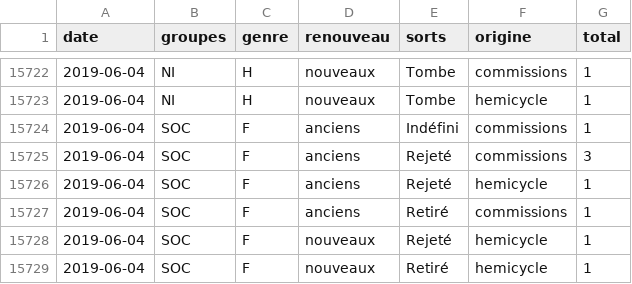
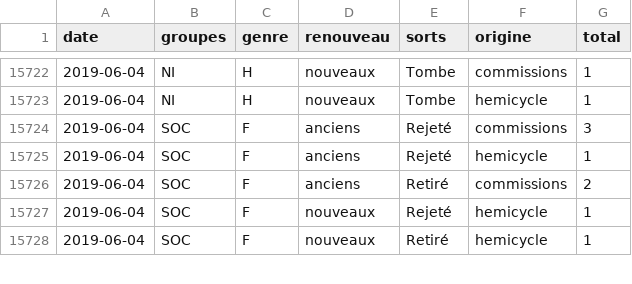
Before and after one commit to RouxRC/parole, a TSV file: data/amendements_15.tsv, drawn as a sheet; only a part is shown, gaps mark what is left out; the diff covers the shown part only.

```diff
--- a/data/amendements_15.tsv
+++ b/data/amendements_15.tsv
@@ -15723,6 +15723,5 @@ date	groupes	genre	renouveau	sorts	origine	total
 2019-06-04	NI	H	nouveaux	Tombe	hemicycle	1
-2019-06-04	SOC	F	anciens	Indéfini	commissions	1
 2019-06-04	SOC	F	anciens	Rejeté	commissions	3
 2019-06-04	SOC	F	anciens	Rejeté	hemicycle	1
-2019-06-04	SOC	F	anciens	Retiré	commissions	1
+2019-06-04	SOC	F	anciens	Retiré	commissions	2
 2019-06-04	SOC	F	nouveaux	Rejeté	hemicycle	1
```
Also changed, not shown: 4 added rows, 4 removed rows and 2 edited cells elsewhere in this file.
